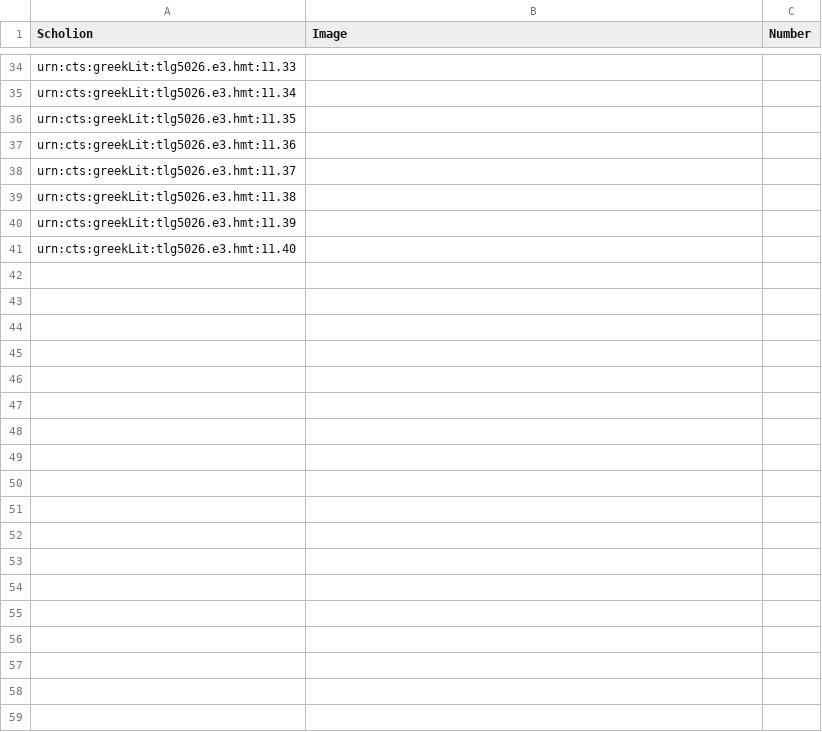
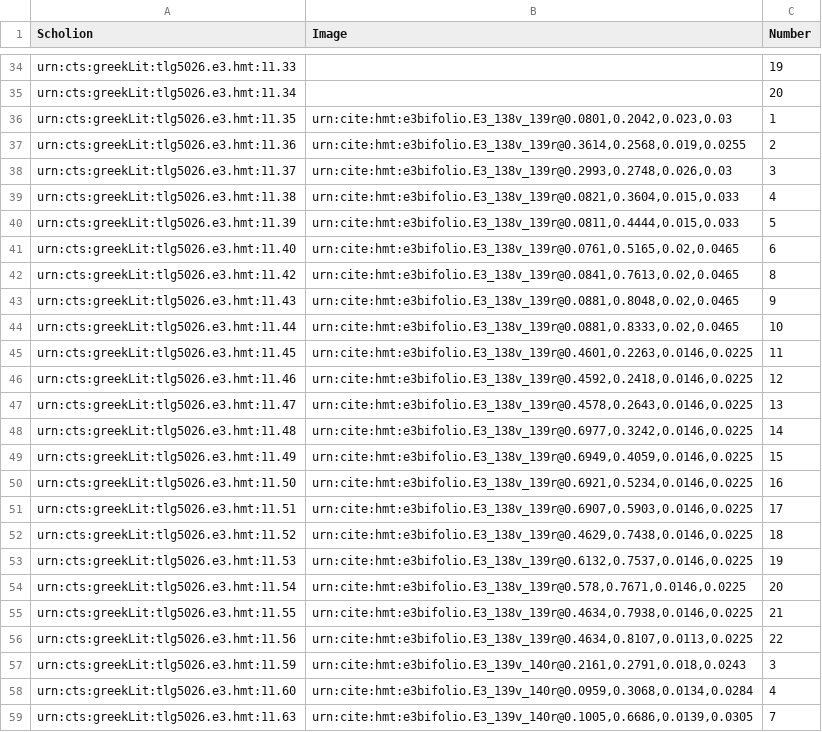
Before and after one commit to HCMID/closed-hmt-iliad11, a CSV file: Collections/data/Upsilon-1-1-scholia-signs.csv, drawn as a sheet; only a part is shown, gaps mark what is left out; the diff covers the shown part only; the diff names each change by its address in the sheet, - before the commit and + after, or states it on an @@ line.

```diff
--- a/Collections/data/Upsilon-1-1-scholia-signs.csv
+++ b/Collections/data/Upsilon-1-1-scholia-signs.csv
-C34 (Number): (empty)
+C34 (Number): 19
-C35 (Number): (empty)
+C35 (Number): 20
-B36 (Image): (empty)
+B36 (Image): urn:cite:hmt:e3bifolio.E3_138v_139r@0.0801,0.2042,0.023,0.03
-C36 (Number): (empty)
+C36 (Number): 1
-B37 (Image): (empty)
+B37 (Image): urn:cite:hmt:e3bifolio.E3_138v_139r@0.3614,0.2568,0.019,0.0255
-C37 (Number): (empty)
+C37 (Number): 2
-B38 (Image): (empty)
+B38 (Image): urn:cite:hmt:e3bifolio.E3_138v_139r@0.2993,0.2748,0.026,0.03
-C38 (Number): (empty)
+C38 (Number): 3
-B39 (Image): (empty)
+B39 (Image): urn:cite:hmt:e3bifolio.E3_138v_139r@0.0821,0.3604,0.015,0.033
-C39 (Number): (empty)
+C39 (Number): 4
-B40 (Image): (empty)
+B40 (Image): urn:cite:hmt:e3bifolio.E3_138v_139r@0.0811,0.4444,0.015,0.033
-C40 (Number): (empty)
+C40 (Number): 5
-B41 (Image): (empty)
+B41 (Image): urn:cite:hmt:e3bifolio.E3_138v_139r@0.0761,0.5165,0.02,0.0465
-C41 (Number): (empty)
+C41 (Number): 6
+row 42: urn:cts:greekLit:tlg5026.e3.hmt:11.42 | urn:cite:hmt:e3bifolio.E3_138v_139r@0.0841,0.7613,0.02,0.0465 | 8
+row 43: urn:cts:greekLit:tlg5026.e3.hmt:11.43 | urn:cite:hmt:e3bifolio.E3_138v_139r@0.0881,0.8048,0.02,0.0465 | 9
+row 44: urn:cts:greekLit:tlg5026.e3.hmt:11.44 | urn:cite:hmt:e3bifolio.E3_138v_139r@0.0881,0.8333,0.02,0.0465 | 10
+row 45: urn:cts:greekLit:tlg5026.e3.hmt:11.45 | urn:cite:hmt:e3bifolio.E3_138v_139r@0.4601,0.2263,0.0146,0.0225 | 11
+row 46: urn:cts:greekLit:tlg5026.e3.hmt:11.46 | urn:cite:hmt:e3bifolio.E3_138v_139r@0.4592,0.2418,0.0146,0.0225 | 12
+row 47: urn:cts:greekLit:tlg5026.e3.hmt:11.47 | urn:cite:hmt:e3bifolio.E3_138v_139r@0.4578,0.2643,0.0146,0.0225 | 13
+row 48: urn:cts:greekLit:tlg5026.e3.hmt:11.48 | urn:cite:hmt:e3bifolio.E3_138v_139r@0.6977,0.3242,0.0146,0.0225 | 14
+row 49: urn:cts:greekLit:tlg5026.e3.hmt:11.49 | urn:cite:hmt:e3bifolio.E3_138v_139r@0.6949,0.4059,0.0146,0.0225 | 15
+row 50: urn:cts:greekLit:tlg5026.e3.hmt:11.50 | urn:cite:hmt:e3bifolio.E3_138v_139r@0.6921,0.5234,0.0146,0.0225 | 16
+row 51: urn:cts:greekLit:tlg5026.e3.hmt:11.51 | urn:cite:hmt:e3bifolio.E3_138v_139r@0.6907,0.5903,0.0146,0.0225 | 17
+row 52: urn:cts:greekLit:tlg5026.e3.hmt:11.52 | urn:cite:hmt:e3bifolio.E3_138v_139r@0.4629,0.7438,0.0146,0.0225 | 18
+row 53: urn:cts:greekLit:tlg5026.e3.hmt:11.53 | urn:cite:hmt:e3bifolio.E3_138v_139r@0.6132,0.7537,0.0146,0.0225 | 19
+row 54: urn:cts:greekLit:tlg5026.e3.hmt:11.54 | urn:cite:hmt:e3bifolio.E3_138v_139r@0.578,0.7671,0.0146,0.0225 | 20
+row 55: urn:cts:greekLit:tlg5026.e3.hmt:11.55 | urn:cite:hmt:e3bifolio.E3_138v_139r@0.4634,0.7938,0.0146,0.0225 | 21
+row 56: urn:cts:greekLit:tlg5026.e3.hmt:11.56 | urn:cite:hmt:e3bifolio.E3_138v_139r@0.4634,0.8107,0.0113,0.0225 | 22
+row 57: urn:cts:greekLit:tlg5026.e3.hmt:11.59 | urn:cite:hmt:e3bifolio.E3_139v_140r@0.2161,0.2791,0.018,0.0243 | 3
+row 58: urn:cts:greekLit:tlg5026.e3.hmt:11.60 | urn:cite:hmt:e3bifolio.E3_139v_140r@0.0959,0.3068,0.0134,0.0284 | 4
+row 59: urn:cts:greekLit:tlg5026.e3.hmt:11.63 | urn:cite:hmt:e3bifolio.E3_139v_140r@0.1005,0.6686,0.0139,0.0305 | 7
```
Also changed, not shown: 10 added rows and 32 edited cells elsewhere in this file.
